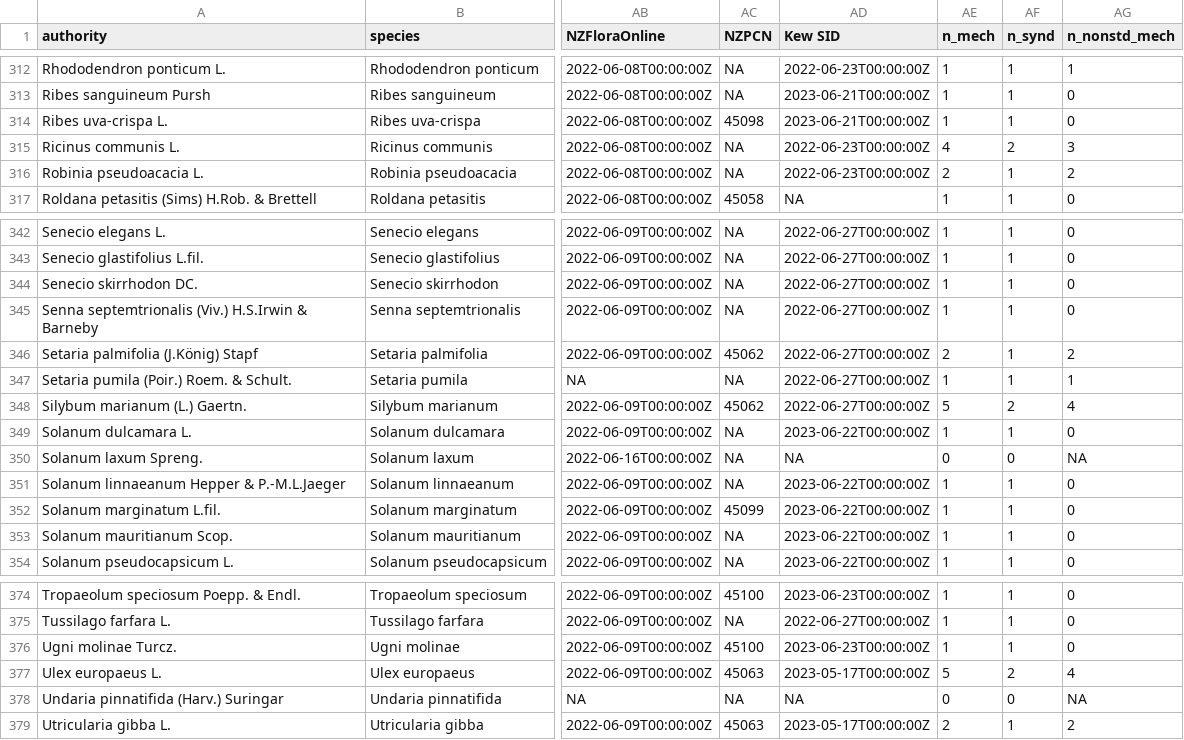
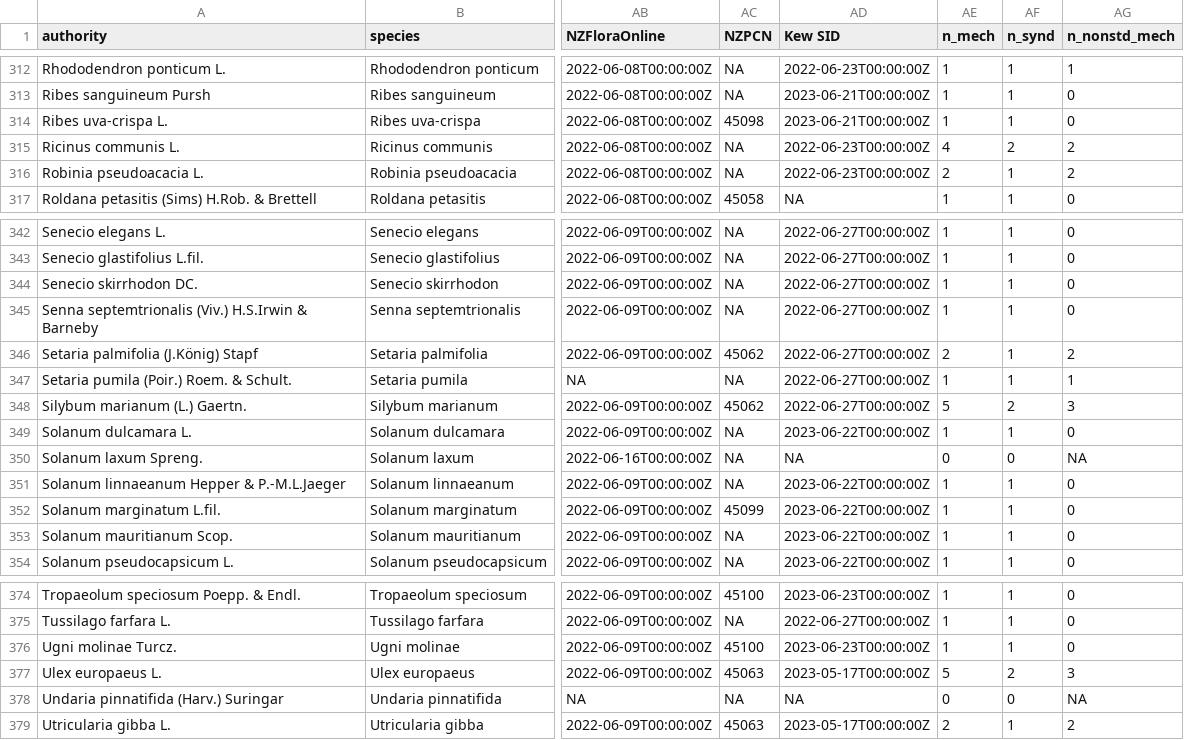
Before and after one commit to georgep49/invDispModels, a CSV file: output/dispersal_db.csv, drawn as a sheet; only a part is shown, gaps mark what is left out; the diff covers the shown part only; the diff names each change by its address in the sheet, - before the commit and + after, or states it on an @@ line.

```diff
--- a/output/dispersal_db.csv
+++ b/output/dispersal_db.csv
-AG315 (n_nonstd_mech): 3
+AG315 (n_nonstd_mech): 2
-AG348 (n_nonstd_mech): 4
+AG348 (n_nonstd_mech): 3
-AG377 (n_nonstd_mech): 4
+AG377 (n_nonstd_mech): 3
```
Also changed, not shown: 7 edited cells elsewhere in this file, gbif/rangeSummaryInvasiveDispersal_060125.csv, output/dispersalDistanceWindSpec_2307125.csv, 6 other files.
